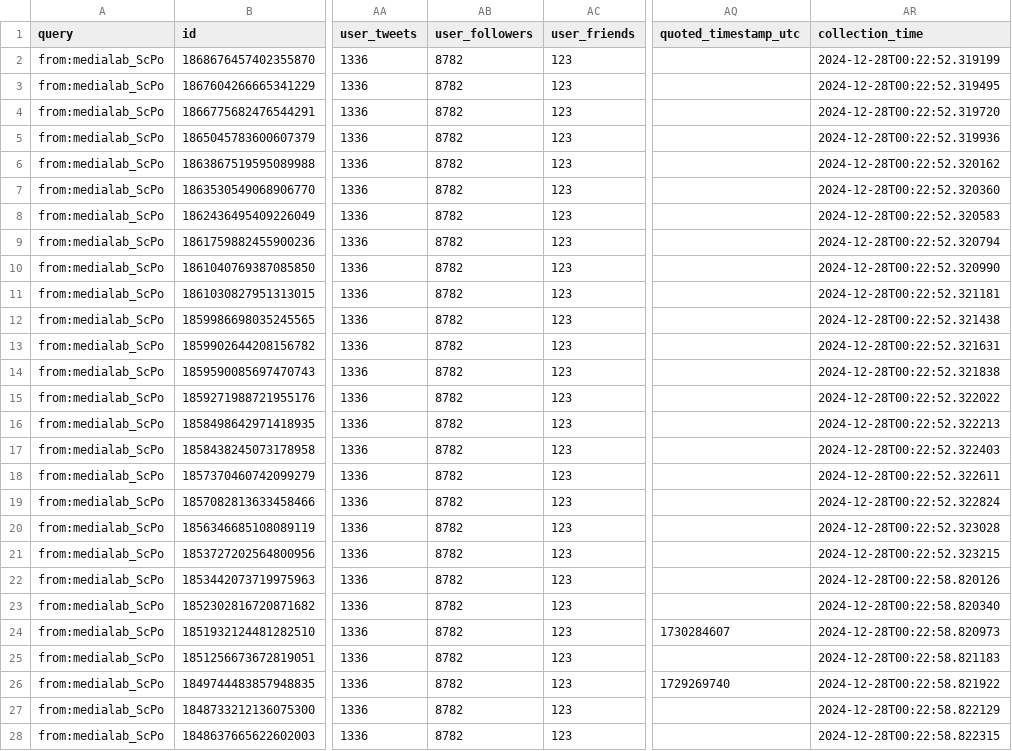
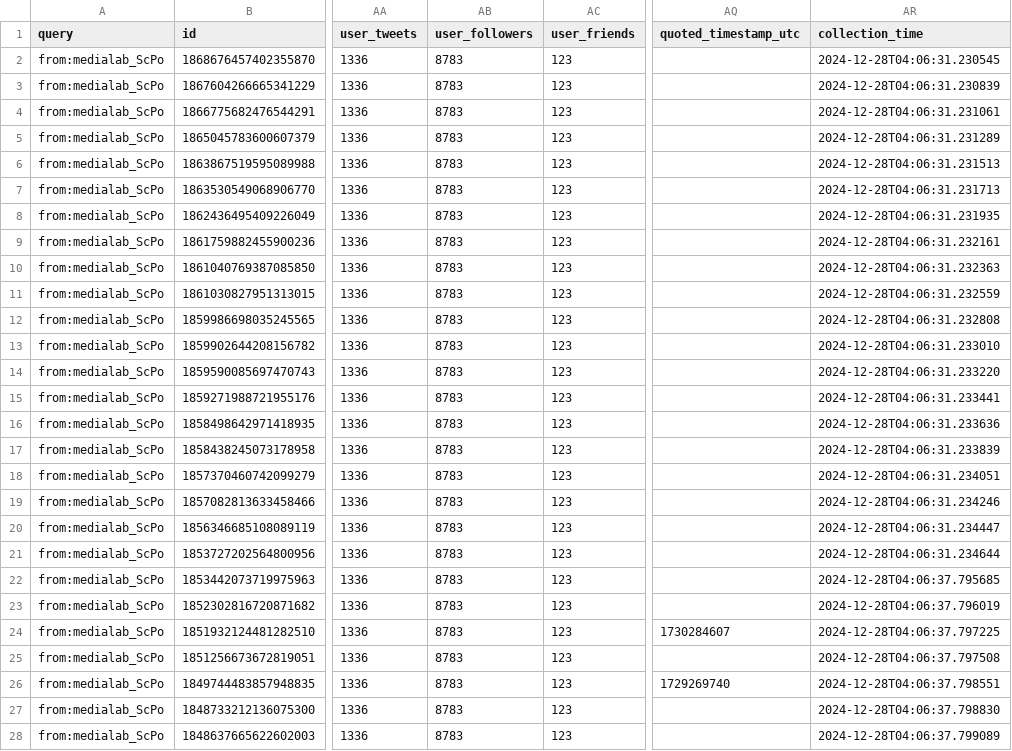
Before and after one commit to medialab/website-medialab-tweets, a CSV file: data/medialab_tweets.csv, drawn as a sheet; only a part is shown, gaps mark what is left out; the diff covers the shown part only; the diff names each change by its address in the sheet, - before the commit and + after, or states it on an @@ line.

```diff
--- a/data/medialab_tweets.csv
+++ b/data/medialab_tweets.csv
-AB2:AB28 (user_followers): 8782
+AB2:AB28 (user_followers): 8783
-AR2 (collection_time): 2024-12-28T00:22:52.319199
+AR2 (collection_time): 2024-12-28T04:06:31.230545
-AR3 (collection_time): 2024-12-28T00:22:52.319495
+AR3 (collection_time): 2024-12-28T04:06:31.230839
-AR4 (collection_time): 2024-12-28T00:22:52.319720
+AR4 (collection_time): 2024-12-28T04:06:31.231061
-AR5 (collection_time): 2024-12-28T00:22:52.319936
+AR5 (collection_time): 2024-12-28T04:06:31.231289
-AR6 (collection_time): 2024-12-28T00:22:52.320162
+AR6 (collection_time): 2024-12-28T04:06:31.231513
-AR7 (collection_time): 2024-12-28T00:22:52.320360
+AR7 (collection_time): 2024-12-28T04:06:31.231713
-AR8 (collection_time): 2024-12-28T00:22:52.320583
+AR8 (collection_time): 2024-12-28T04:06:31.231935
-AR9 (collection_time): 2024-12-28T00:22:52.320794
+AR9 (collection_time): 2024-12-28T04:06:31.232161
-AR10 (collection_time): 2024-12-28T00:22:52.320990
+AR10 (collection_time): 2024-12-28T04:06:31.232363
-AR11 (collection_time): 2024-12-28T00:22:52.321181
+AR11 (collection_time): 2024-12-28T04:06:31.232559
-AR12 (collection_time): 2024-12-28T00:22:52.321438
+AR12 (collection_time): 2024-12-28T04:06:31.232808
-AR13 (collection_time): 2024-12-28T00:22:52.321631
+AR13 (collection_time): 2024-12-28T04:06:31.233010
-AR14 (collection_time): 2024-12-28T00:22:52.321838
+AR14 (collection_time): 2024-12-28T04:06:31.233220
-AR15 (collection_time): 2024-12-28T00:22:52.322022
+AR15 (collection_time): 2024-12-28T04:06:31.233441
-AR16 (collection_time): 2024-12-28T00:22:52.322213
+AR16 (collection_time): 2024-12-28T04:06:31.233636
-AR17 (collection_time): 2024-12-28T00:22:52.322403
+AR17 (collection_time): 2024-12-28T04:06:31.233839
-AR18 (collection_time): 2024-12-28T00:22:52.322611
+AR18 (collection_time): 2024-12-28T04:06:31.234051
-AR19 (collection_time): 2024-12-28T00:22:52.322824
+AR19 (collection_time): 2024-12-28T04:06:31.234246
-AR20 (collection_time): 2024-12-28T00:22:52.323028
+AR20 (collection_time): 2024-12-28T04:06:31.234447
-AR21 (collection_time): 2024-12-28T00:22:52.323215
+AR21 (collection_time): 2024-12-28T04:06:31.234644
-AR22 (collection_time): 2024-12-28T00:22:58.820126
+AR22 (collection_time): 2024-12-28T04:06:37.795685
-AR23 (collection_time): 2024-12-28T00:22:58.820340
+AR23 (collection_time): 2024-12-28T04:06:37.796019
-AR24 (collection_time): 2024-12-28T00:22:58.820973
+AR24 (collection_time): 2024-12-28T04:06:37.797225
-AR25 (collection_time): 2024-12-28T00:22:58.821183
+AR25 (collection_time): 2024-12-28T04:06:37.797508
-AR26 (collection_time): 2024-12-28T00:22:58.821922
+AR26 (collection_time): 2024-12-28T04:06:37.798551
-AR27 (collection_time): 2024-12-28T00:22:58.822129
+AR27 (collection_time): 2024-12-28T04:06:37.798830
-AR28 (collection_time): 2024-12-28T00:22:58.822315
+AR28 (collection_time): 2024-12-28T04:06:37.799089
```
Also changed, not shown: 6 edited cells elsewhere in this file.
